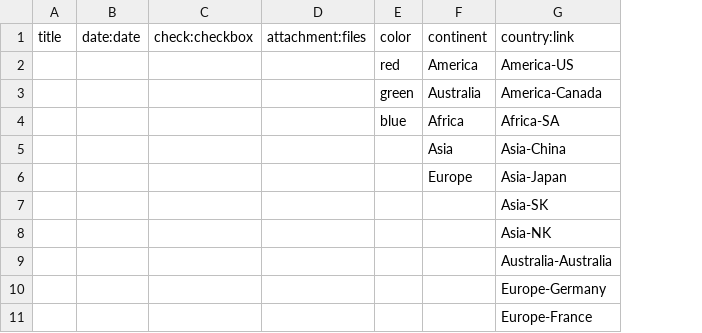
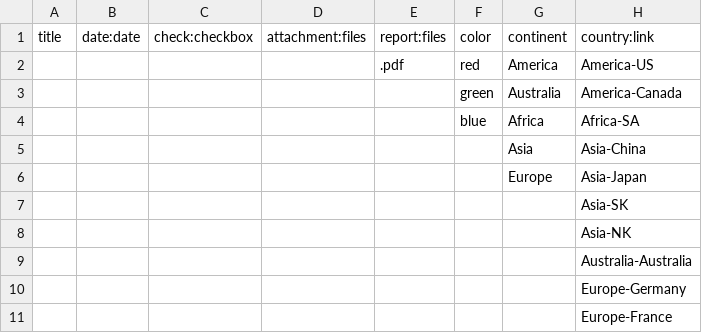
Before and after one commit to pemn/file-form, a CSV file: package.csv, drawn as a sheet; the diff names each change by its address in the sheet, - before the commit and + after, or states it on an @@ line.

Commit message:
Add files via upload

```diff
--- a/package.csv
+++ b/package.csv
+column E, rows 1-2: report:files | .pdf
```
